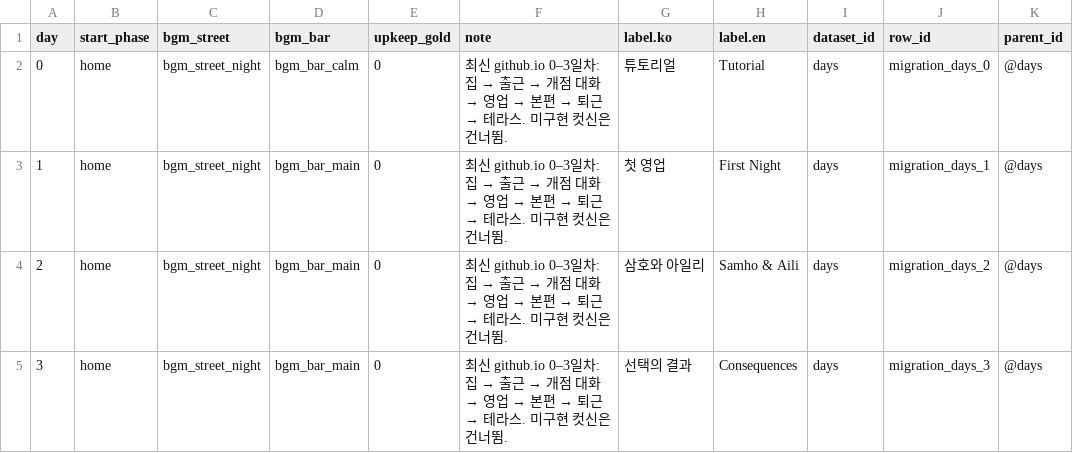
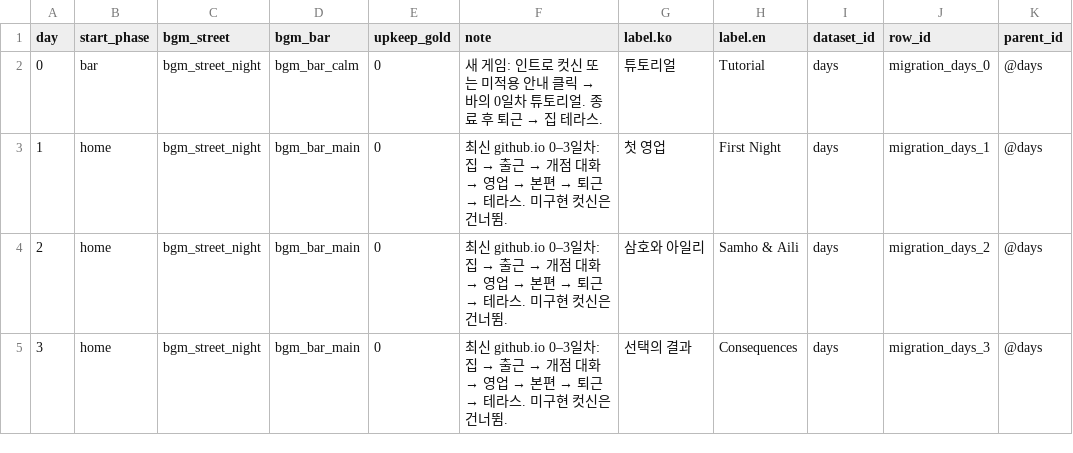
Before and after one commit to Team-SimChung/Human-Bartender, a CSV file: HumanBartender/Assets/StreamingAssets/csv/settings/days.csv, drawn as a sheet; only a part is shown; the diff names each change by its address in the sheet, - before the commit and + after, or states it on an @@ line.

```diff
--- a/HumanBartender/Assets/StreamingAssets/csv/settings/days.csv
+++ b/HumanBartender/Assets/StreamingAssets/csv/settings/days.csv
-B2 (start_phase): home
+B2 (start_phase): bar
@@ F2 (note): 최신 github.io 0–3일차: 집 → 출근 → 개점 대화 → 영업 → 본편 → 퇴근 → 테라스. 미구현 컷신은 건너뜀. → 새 게임: 인트로 컷신 또는 미적용 안내 클릭 → 바의 0일차 튜토리얼. 종료 후 퇴근 → 집 테라스. @@
```
Also changed, not shown: HumanBartender/Assets/StreamingAssets/csv/story/steps.csv, HumanBartender/Assets/StreamingAssets/csv/system/data_sets.csv, 54 other files.
